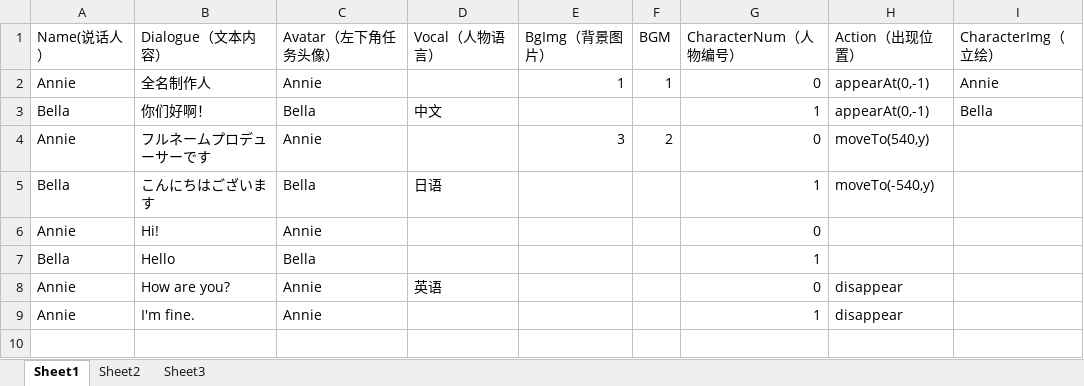
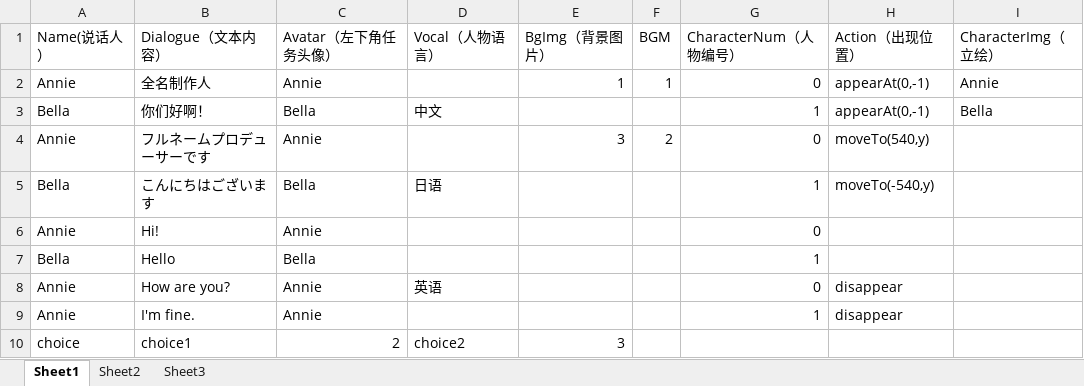
Before and after one commit to YZR-a-little-dream/GalGame, an Excel workbook: Assets/Resources/story/1.xlsx, sheet Sheet1, drawn as a sheet; values as stored, in another font and other column widths than the file's, no borders; the diff names each change by its address in the sheet, - before the commit and + after, or states it on an @@ line.

```diff
--- a/Assets/Resources/story/1.xlsx (sheet Sheet1)
+++ b/Assets/Resources/story/1.xlsx (sheet Sheet1)
+row 10: choice | choice1 | 2 | choice2 | 3
```
Also changed, not shown: 9 other files.
